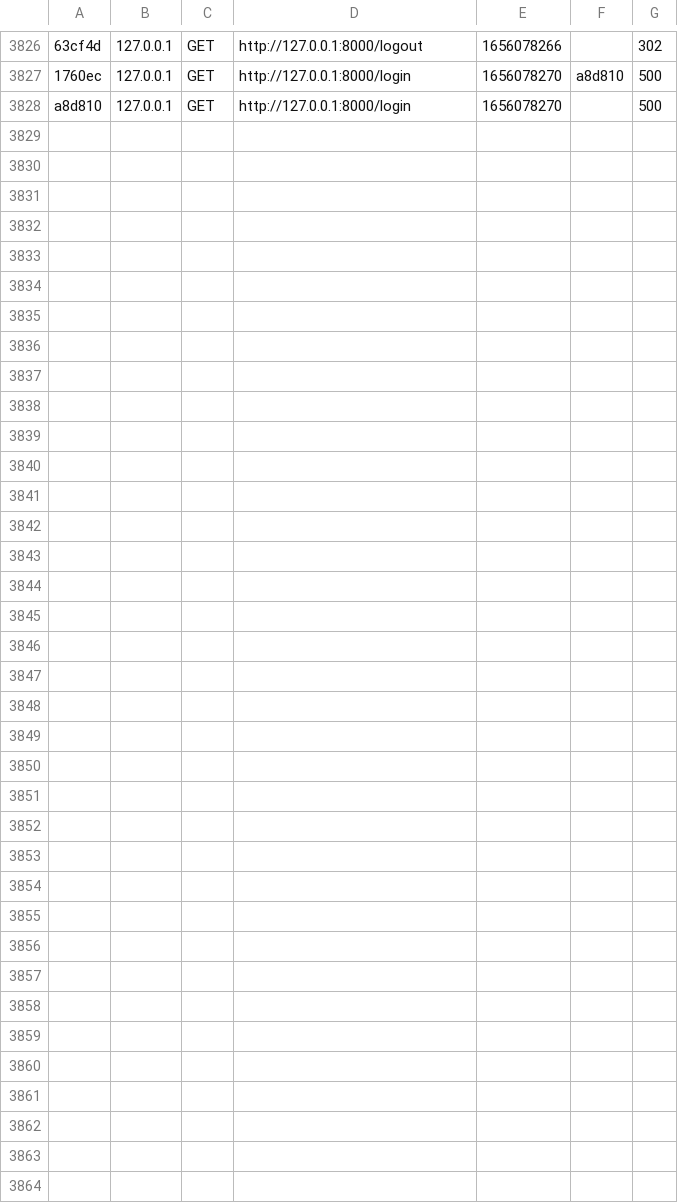
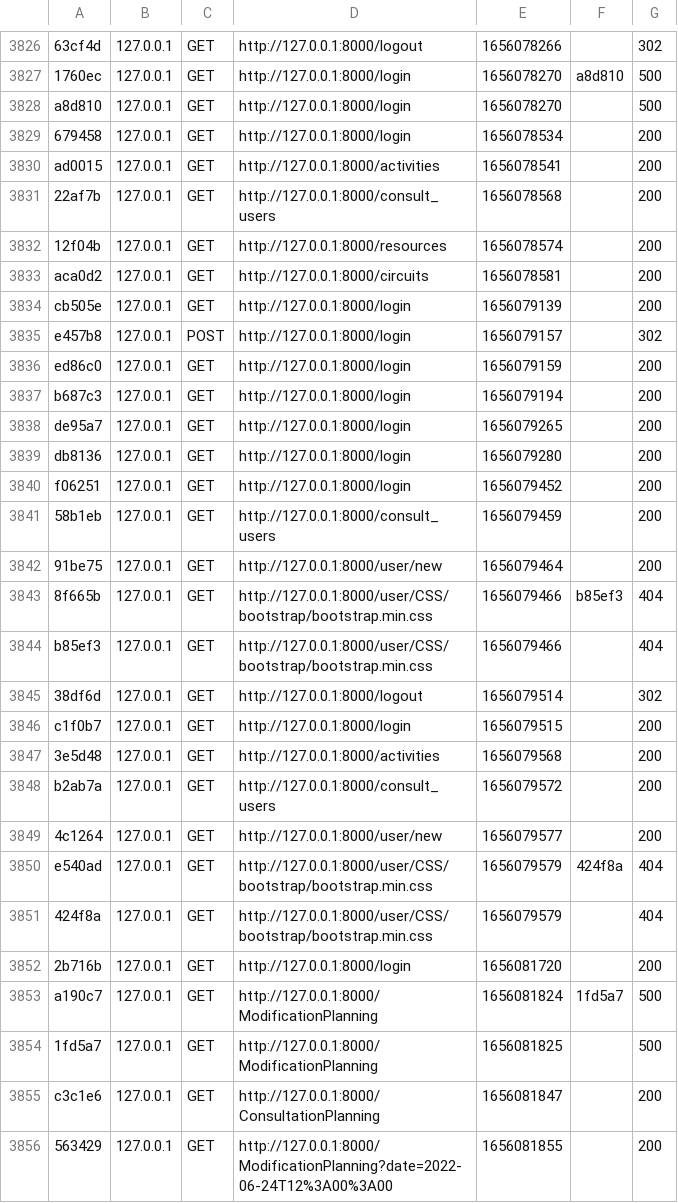
Before and after one commit to Oute-Oute/PRD, a CSV file: var/cache/dev/profiler/index.csv, drawn as a sheet; only a part is shown, gaps mark what is left out; the diff names each change by its address in the sheet, - before the commit and + after, or states it on an @@ line.

```diff
--- a/var/cache/dev/profiler/index.csv
+++ b/var/cache/dev/profiler/index.csv
+row 3829: 679458 | 127.0.0.1 | GET | http://127.0.0.1:8000/login | 1656078534 |  | 200
+row 3830: ad0015 | 127.0.0.1 | GET | http://127.0.0.1:8000/activities | 1656078541 |  | 200
+row 3831: 22af7b | 127.0.0.1 | GET | http://127.0.0.1:8000/consult_users | 1656078568 |  | 200
+row 3832: 12f04b | 127.0.0.1 | GET | http://127.0.0.1:8000/resources | 1656078574 |  | 200
+row 3833: aca0d2 | 127.0.0.1 | GET | http://127.0.0.1:8000/circuits | 1656078581 |  | 200
+row 3834: cb505e | 127.0.0.1 | GET | http://127.0.0.1:8000/login | 1656079139 |  | 200
+row 3835: e457b8 | 127.0.0.1 | POST | http://127.0.0.1:8000/login | 1656079157 |  | 302
+row 3836: ed86c0 | 127.0.0.1 | GET | http://127.0.0.1:8000/login | 1656079159 |  | 200
+row 3837: b687c3 | 127.0.0.1 | GET | http://127.0.0.1:8000/login | 1656079194 |  | 200
+row 3838: de95a7 | 127.0.0.1 | GET | http://127.0.0.1:8000/login | 1656079265 |  | 200
+row 3839: db8136 | 127.0.0.1 | GET | http://127.0.0.1:8000/login | 1656079280 |  | 200
+row 3840: f06251 | 127.0.0.1 | GET | http://127.0.0.1:8000/login | 1656079452 |  | 200
+row 3841: 58b1eb | 127.0.0.1 | GET | http://127.0.0.1:8000/consult_users | 1656079459 |  | 200
+row 3842: 91be75 | 127.0.0.1 | GET | http://127.0.0.1:8000/user/new | 1656079464 |  | 200
+row 3843: 8f665b | 127.0.0.1 | GET | http://127.0.0.1:8000/user/CSS/bootstrap/bootstrap.min.css | 1656079466 | b85ef3 | 404
+row 3844: b85ef3 | 127.0.0.1 | GET | http://127.0.0.1:8000/user/CSS/bootstrap/bootstrap.min.css | 1656079466 |  | 404
+row 3845: 38df6d | 127.0.0.1 | GET | http://127.0.0.1:8000/logout | 1656079514 |  | 302
+row 3846: c1f0b7 | 127.0.0.1 | GET | http://127.0.0.1:8000/login | 1656079515 |  | 200
+row 3847: 3e5d48 | 127.0.0.1 | GET | http://127.0.0.1:8000/activities | 1656079568 |  | 200
+row 3848: b2ab7a | 127.0.0.1 | GET | http://127.0.0.1:8000/consult_users | 1656079572 |  | 200
+row 3849: 4c1264 | 127.0.0.1 | GET | http://127.0.0.1:8000/user/new | 1656079577 |  | 200
+row 3850: e540ad | 127.0.0.1 | GET | http://127.0.0.1:8000/user/CSS/bootstrap/bootstrap.min.css | 1656079579 | 424f8a | 404
+row 3851: 424f8a | 127.0.0.1 | GET | http://127.0.0.1:8000/user/CSS/bootstrap/bootstrap.min.css | 1656079579 |  | 404
+row 3852: 2b716b | 127.0.0.1 | GET | http://127.0.0.1:8000/login | 1656081720 |  | 200
+row 3853: a190c7 | 127.0.0.1 | GET | http://127.0.0.1:8000/ModificationPlanning | 1656081824 | 1fd5a7 | 500
+row 3854: 1fd5a7 | 127.0.0.1 | GET | http://127.0.0.1:8000/ModificationPlanning | 1656081825 |  | 500
+row 3855: c3c1e6 | 127.0.0.1 | GET | http://127.0.0.1:8000/ConsultationPlanning | 1656081847 |  | 200
+row 3856: 563429 | 127.0.0.1 | GET | http://127.0.0.1:8000/ModificationPlanning?date=2022-06-24T12%3A00%3A00 | 1656081855 |  | 200
```
Also changed, not shown: 3 other files.
